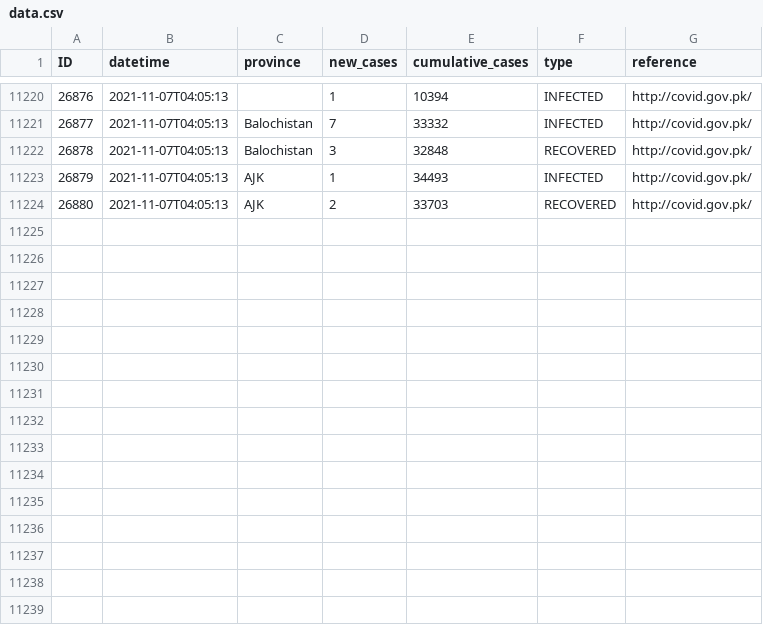
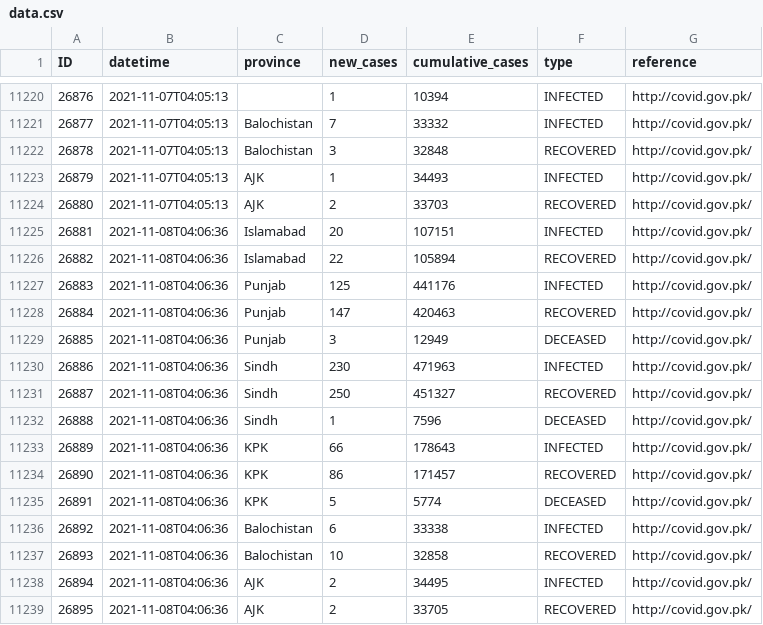
Before and after one commit to lablnet/covid19, a CSV file: analysis/data.csv, drawn as a sheet; only a part is shown, gaps mark what is left out.

```diff
--- a/analysis/data.csv
+++ b/analysis/data.csv
@@ -11224 +11224,16 @@ ID,datetime,province,new_cases,cumulative_cases,type,reference
 26880,2021-11-07T04:05:13,AJK,2,33703,RECOVERED,http://covid.gov.pk/
+26881,2021-11-08T04:06:36,Islamabad,20,107151,INFECTED,http://covid.gov.pk/
+26882,2021-11-08T04:06:36,Islamabad,22,105894,RECOVERED,http://covid.gov.pk/
+26883,2021-11-08T04:06:36,Punjab,125,441176,INFECTED,http://covid.gov.pk/
+26884,2021-11-08T04:06:36,Punjab,147,420463,RECOVERED,http://covid.gov.pk/
+26885,2021-11-08T04:06:36,Punjab,3,12949,DECEASED,http://covid.gov.pk/
+26886,2021-11-08T04:06:36,Sindh,230,471963,INFECTED,http://covid.gov.pk/
+26887,2021-11-08T04:06:36,Sindh,250,451327,RECOVERED,http://covid.gov.pk/
+26888,2021-11-08T04:06:36,Sindh,1,7596,DECEASED,http://covid.gov.pk/
+26889,2021-11-08T04:06:36,KPK,66,178643,INFECTED,http://covid.gov.pk/
+26890,2021-11-08T04:06:36,KPK,86,171457,RECOVERED,http://covid.gov.pk/
+26891,2021-11-08T04:06:36,KPK,5,5774,DECEASED,http://covid.gov.pk/
+26892,2021-11-08T04:06:36,Balochistan,6,33338,INFECTED,http://covid.gov.pk/
+26893,2021-11-08T04:06:36,Balochistan,10,32858,RECOVERED,http://covid.gov.pk/
+26894,2021-11-08T04:06:36,AJK,2,34495,INFECTED,http://covid.gov.pk/
+26895,2021-11-08T04:06:36,AJK,2,33705,RECOVERED,http://covid.gov.pk/
```
Also changed, not shown: analysis/dailyStats.csv, web/public/data/forecast.csv, 13 other files.
